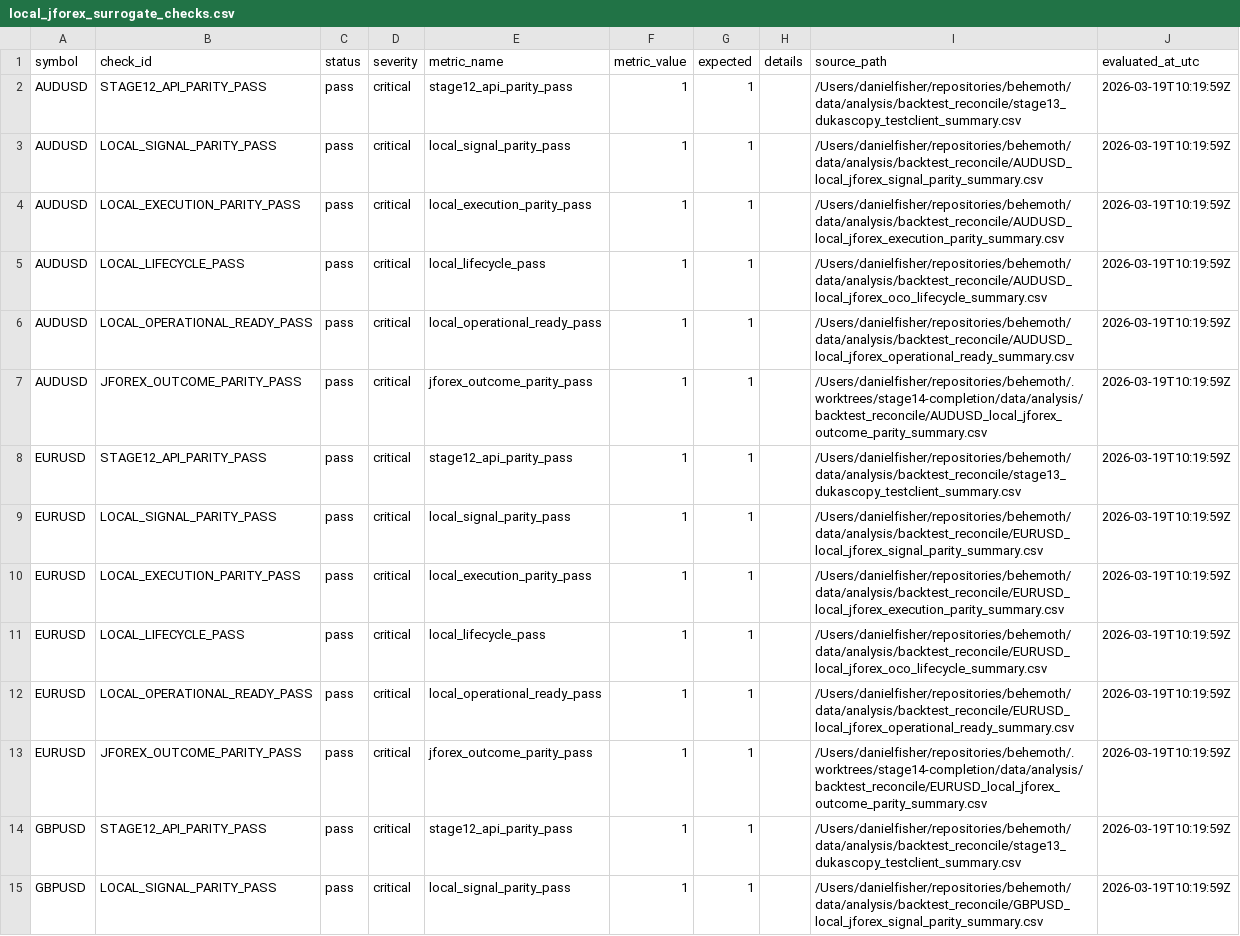
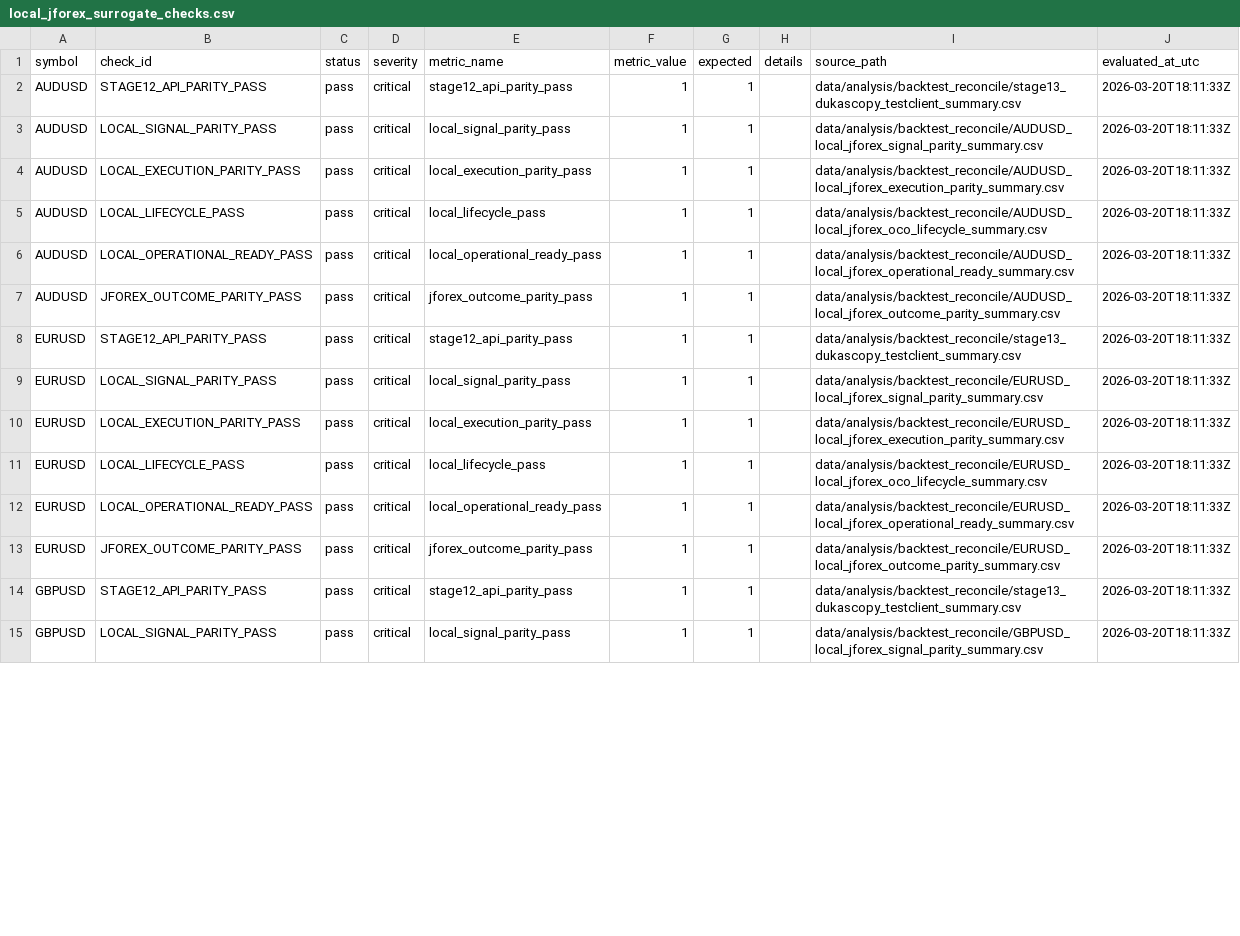
Before and after one commit to jbus84/behemoth, a CSV file: data/analysis/backtest_reconcile/local_jforex_surrogate_checks.csv, drawn as a sheet; only a part is shown; the diff covers the shown part only.

```diff
--- a/data/analysis/backtest_reconcile/local_jforex_surrogate_checks.csv
+++ b/data/analysis/backtest_reconcile/local_jforex_surrogate_checks.csv
@@ -1,15 +1,15 @@
 symbol,check_id,status,severity,metric_name,metric_value,expected,details,source_path,evaluated_at_utc
-AUDUSD,STAGE12_API_PARITY_PASS,pass,critical,stage12_api_parity_pass,1,1,,/Users/danielfisher/repositories/behemoth/data/analysis/backtest_reconcile/stage13_dukascopy_testclient_summary.csv,2026-03-19T10:19:59Z
-AUDUSD,LOCAL_SIGNAL_PARITY_PASS,pass,critical,local_signal_parity_pass,1,1,,/Users/danielfisher/repositories/behemoth/data/analysis/backtest_reconcile/AUDUSD_local_jforex_signal_parity_summary.csv,2026-03-19T10:19:59Z
-AUDUSD,LOCAL_EXECUTION_PARITY_PASS,pass,critical,local_execution_parity_pass,1,1,,/Users/danielfisher/repositories/behemoth/data/analysis/backtest_reconcile/AUDUSD_local_jforex_execution_parity_summary.csv,2026-03-19T10:19:59Z
-AUDUSD,LOCAL_LIFECYCLE_PASS,pass,critical,local_lifecycle_pass,1,1,,/Users/danielfisher/repositories/behemoth/data/analysis/backtest_reconcile/AUDUSD_local_jforex_oco_lifecycle_summary.csv,2026-03-19T10:19:59Z
-AUDUSD,LOCAL_OPERATIONAL_READY_PASS,pass,critical,local_operational_ready_pass,1,1,,/Users/danielfisher/repositories/behemoth/data/analysis/backtest_reconcile/AUDUSD_local_jforex_operational_ready_summary.csv,2026-03-19T10:19:59Z
-AUDUSD,JFOREX_OUTCOME_PARITY_PASS,pass,critical,jforex_outcome_parity_pass,1,1,,/Users/danielfisher/repositories/behemoth/.worktrees/stage14-completion/data/analysis/backtest_reconcile/AUDUSD_local_jforex_outcome_parity_summary.csv,2026-03-19T10:19:59Z
-EURUSD,STAGE12_API_PARITY_PASS,pass,critical,stage12_api_parity_pass,1,1,,/Users/danielfisher/repositories/behemoth/data/analysis/backtest_reconcile/stage13_dukascopy_testclient_summary.csv,2026-03-19T10:19:59Z
-EURUSD,LOCAL_SIGNAL_PARITY_PASS,pass,critical,local_signal_parity_pass,1,1,,/Users/danielfisher/repositories/behemoth/data/analysis/backtest_reconcile/EURUSD_local_jforex_signal_parity_summary.csv,2026-03-19T10:19:59Z
-EURUSD,LOCAL_EXECUTION_PARITY_PASS,pass,critical,local_execution_parity_pass,1,1,,/Users/danielfisher/repositories/behemoth/data/analysis/backtest_reconcile/EURUSD_local_jforex_execution_parity_summary.csv,2026-03-19T10:19:59Z
-EURUSD,LOCAL_LIFECYCLE_PASS,pass,critical,local_lifecycle_pass,1,1,,/Users/danielfisher/repositories/behemoth/data/analysis/backtest_reconcile/EURUSD_local_jforex_oco_lifecycle_summary.csv,2026-03-19T10:19:59Z
-EURUSD,LOCAL_OPERATIONAL_READY_PASS,pass,critical,local_operational_ready_pass,1,1,,/Users/danielfisher/repositories/behemoth/data/analysis/backtest_reconcile/EURUSD_local_jforex_operational_ready_summary.csv,2026-03-19T10:19:59Z
-EURUSD,JFOREX_OUTCOME_PARITY_PASS,pass,critical,jforex_outcome_parity_pass,1,1,,/Users/danielfisher/repositories/behemoth/.worktrees/stage14-completion/data/analysis/backtest_reconcile/EURUSD_local_jforex_outcome_parity_summary.csv,2026-03-19T10:19:59Z
-GBPUSD,STAGE12_API_PARITY_PASS,pass,critical,stage12_api_parity_pass,1,1,,/Users/danielfisher/repositories/behemoth/data/analysis/backtest_reconcile/stage13_dukascopy_testclient_summary.csv,2026-03-19T10:19:59Z
-GBPUSD,LOCAL_SIGNAL_PARITY_PASS,pass,critical,local_signal_parity_pass,1,1,,/Users/danielfisher/repositories/behemoth/data/analysis/backtest_reconcile/GBPUSD_local_jforex_signal_parity_summary.csv,2026-03-19T10:19:59Z
+AUDUSD,STAGE12_API_PARITY_PASS,pass,critical,stage12_api_parity_pass,1,1,,data/analysis/backtest_reconcile/stage13_dukascopy_testclient_summary.csv,2026-03-20T18:11:33Z
+AUDUSD,LOCAL_SIGNAL_PARITY_PASS,pass,critical,local_signal_parity_pass,1,1,,data/analysis/backtest_reconcile/AUDUSD_local_jforex_signal_parity_summary.csv,2026-03-20T18:11:33Z
+AUDUSD,LOCAL_EXECUTION_PARITY_PASS,pass,critical,local_execution_parity_pass,1,1,,data/analysis/backtest_reconcile/AUDUSD_local_jforex_execution_parity_summary.csv,2026-03-20T18:11:33Z
+AUDUSD,LOCAL_LIFECYCLE_PASS,pass,critical,local_lifecycle_pass,1,1,,data/analysis/backtest_reconcile/AUDUSD_local_jforex_oco_lifecycle_summary.csv,2026-03-20T18:11:33Z
+AUDUSD,LOCAL_OPERATIONAL_READY_PASS,pass,critical,local_operational_ready_pass,1,1,,data/analysis/backtest_reconcile/AUDUSD_local_jforex_operational_ready_summary.csv,2026-03-20T18:11:33Z
+AUDUSD,JFOREX_OUTCOME_PARITY_PASS,pass,critical,jforex_outcome_parity_pass,1,1,,data/analysis/backtest_reconcile/AUDUSD_local_jforex_outcome_parity_summary.csv,2026-03-20T18:11:33Z
+EURUSD,STAGE12_API_PARITY_PASS,pass,critical,stage12_api_parity_pass,1,1,,data/analysis/backtest_reconcile/stage13_dukascopy_testclient_summary.csv,2026-03-20T18:11:33Z
+EURUSD,LOCAL_SIGNAL_PARITY_PASS,pass,critical,local_signal_parity_pass,1,1,,data/analysis/backtest_reconcile/EURUSD_local_jforex_signal_parity_summary.csv,2026-03-20T18:11:33Z
+EURUSD,LOCAL_EXECUTION_PARITY_PASS,pass,critical,local_execution_parity_pass,1,1,,data/analysis/backtest_reconcile/EURUSD_local_jforex_execution_parity_summary.csv,2026-03-20T18:11:33Z
+EURUSD,LOCAL_LIFECYCLE_PASS,pass,critical,local_lifecycle_pass,1,1,,data/analysis/backtest_reconcile/EURUSD_local_jforex_oco_lifecycle_summary.csv,2026-03-20T18:11:33Z
+EURUSD,LOCAL_OPERATIONAL_READY_PASS,pass,critical,local_operational_ready_pass,1,1,,data/analysis/backtest_reconcile/EURUSD_local_jforex_operational_ready_summary.csv,2026-03-20T18:11:33Z
+EURUSD,JFOREX_OUTCOME_PARITY_PASS,pass,critical,jforex_outcome_parity_pass,1,1,,data/analysis/backtest_reconcile/EURUSD_local_jforex_outcome_parity_summary.csv,2026-03-20T18:11:33Z
+GBPUSD,STAGE12_API_PARITY_PASS,pass,critical,stage12_api_parity_pass,1,1,,data/analysis/backtest_reconcile/stage13_dukascopy_testclient_summary.csv,2026-03-20T18:11:33Z
+GBPUSD,LOCAL_SIGNAL_PARITY_PASS,pass,critical,local_signal_parity_pass,1,1,,data/analysis/backtest_reconcile/GBPUSD_local_jforex_signal_parity_summary.csv,2026-03-20T18:11:33Z
```
Also changed, not shown: 46 edited cells elsewhere in this file, data/analysis/backtest_reconcile/USDCAD_local_jforex_outcome_parity_summary.csv, data/analysis/backtest_reconcile/USDCHF_local_jforex_outcome_parity_summary.csv, 11 other files.
